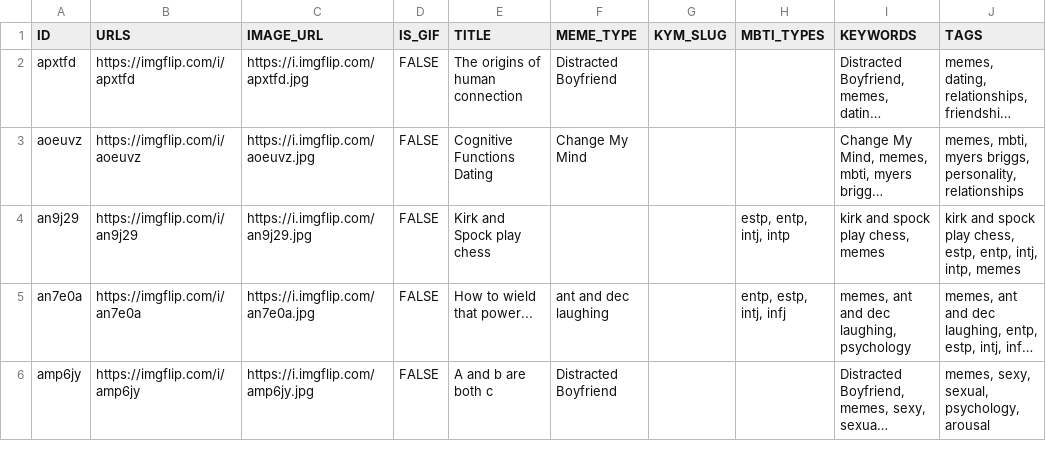
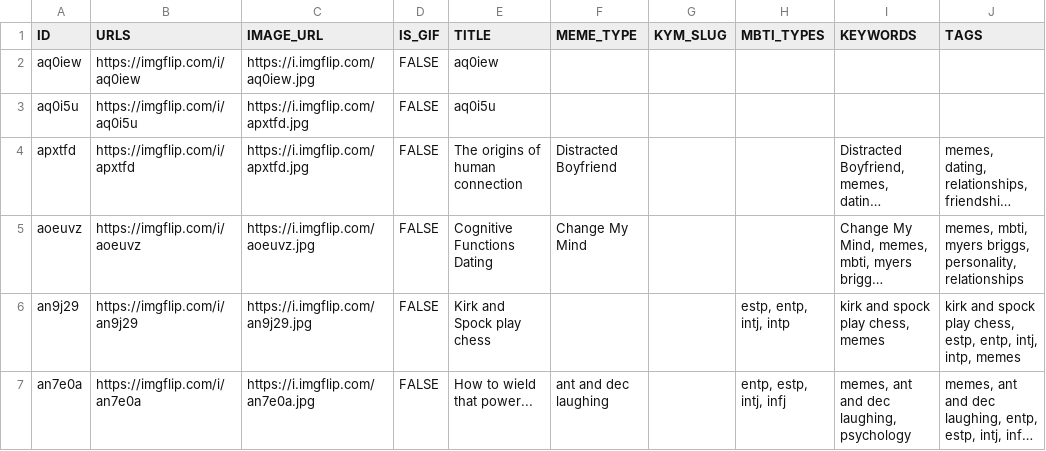
Before and after one commit to megzjudge/memes, a CSV file: memes.csv, drawn as a sheet; only a part is shown; the shorter side is filled out with more unchanged rows; long unchanged cells end in …; the diff names each change by its address in the sheet, - before the commit and + after, or states it on an @@ line.

Commit message:
Update memes.csv via Worker

```diff
--- a/memes.csv
+++ b/memes.csv
+row 2: aq0iew | https://imgflip.com/i/aq0iew | https://i.imgflip.com/aq0iew.jpg | FALSE | aq0iew
+row 3: aq0i5u | https://imgflip.com/i/aq0i5u | https://i.imgflip.com/apxtfd.jpg | FALSE | aq0i5u
```
